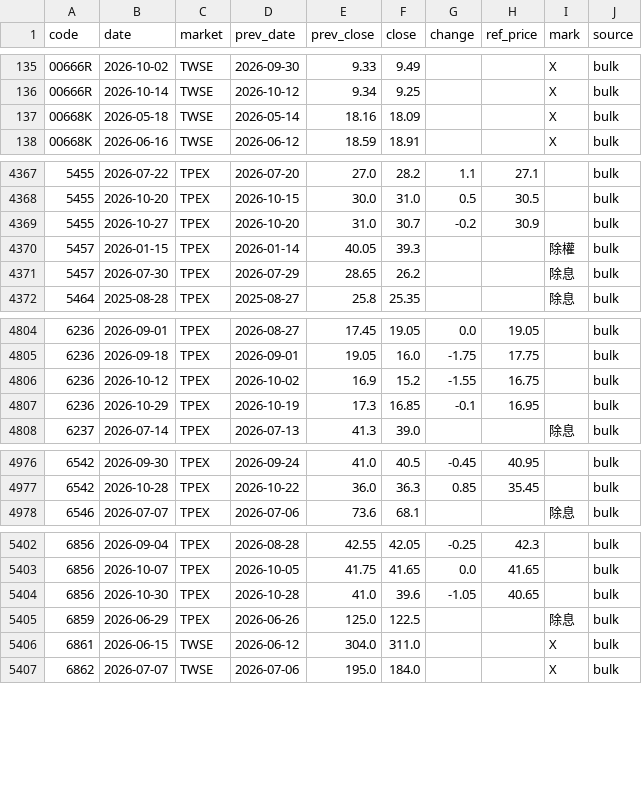
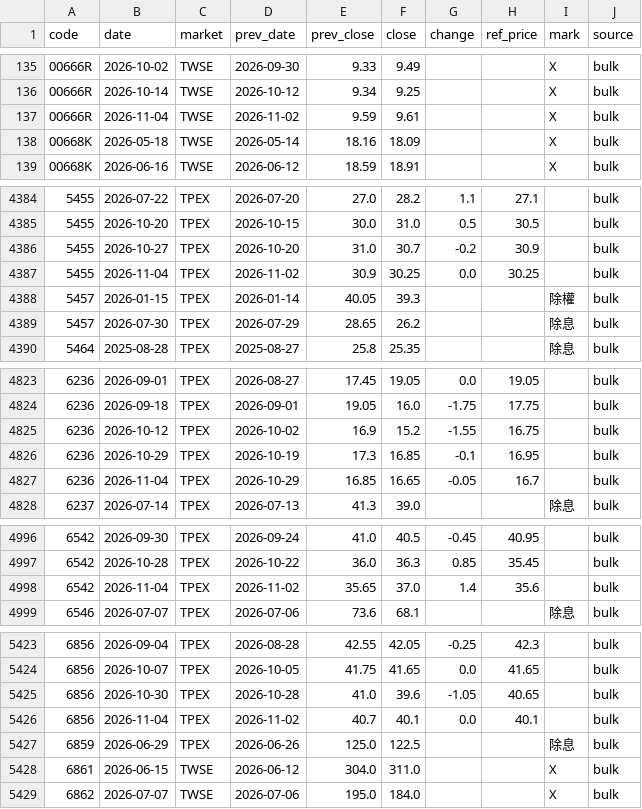
Before and after one commit to u6x06a/-tw-watchlist-data, a CSV file: data/ref_events.csv, drawn as a sheet; only a part is shown, gaps mark what is left out; the diff covers the shown part only.

```diff
--- a/data/ref_events.csv
+++ b/data/ref_events.csv
@@ -136,2 +136,3 @@ code,date,market,prev_date,prev_close,close,change,ref_price,mark,source
 00666R,2026-10-14,TWSE,2026-10-12,9.34,9.25,,,X,bulk
+00666R,2026-11-04,TWSE,2026-11-02,9.59,9.61,,,X,bulk
 00668K,2026-05-18,TWSE,2026-05-14,18.16,18.09,,,X,bulk
@@ -4369,2 +4386,3 @@ code,date,market,prev_date,prev_close,close,change,ref_price,mark,source
 5455,2026-10-27,TPEX,2026-10-20,31.0,30.7,-0.2,30.9,,bulk
+5455,2026-11-04,TPEX,2026-11-02,30.9,30.25,0.0,30.25,,bulk
 5457,2026-01-15,TPEX,2026-01-14,40.05,39.3,,,除權,bulk
@@ -4807,2 +4826,3 @@ code,date,market,prev_date,prev_close,close,change,ref_price,mark,source
 6236,2026-10-29,TPEX,2026-10-19,17.3,16.85,-0.1,16.95,,bulk
+6236,2026-11-04,TPEX,2026-10-29,16.85,16.65,-0.05,16.7,,bulk
 6237,2026-07-14,TPEX,2026-07-13,41.3,39.0,,,除息,bulk
@@ -4977,2 +4997,3 @@ code,date,market,prev_date,prev_close,close,change,ref_price,mark,source
 6542,2026-10-28,TPEX,2026-10-22,36.0,36.3,0.85,35.45,,bulk
+6542,2026-11-04,TPEX,2026-11-02,35.65,37.0,1.4,35.6,,bulk
 6546,2026-07-07,TPEX,2026-07-06,73.6,68.1,,,除息,bulk
@@ -5404,2 +5425,3 @@ code,date,market,prev_date,prev_close,close,change,ref_price,mark,source
 6856,2026-10-30,TPEX,2026-10-28,41.0,39.6,-1.05,40.65,,bulk
+6856,2026-11-04,TPEX,2026-11-02,40.7,40.1,0.0,40.1,,bulk
 6859,2026-06-29,TPEX,2026-06-26,125.0,122.5,,,除息,bulk
```
Also changed, not shown: 18 added rows elsewhere in this file, 3 other files.
